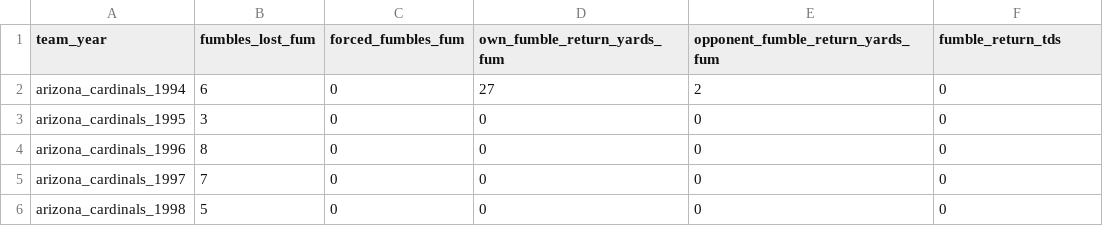
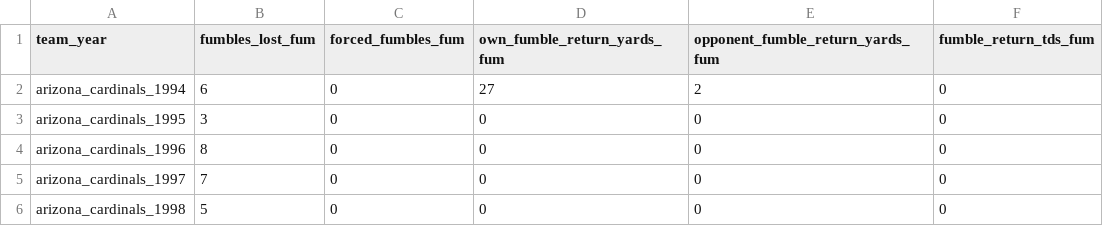
Before and after one commit to JulioAQuintana/FinalProject, a CSV file: Resources/clean_fumbles.csv, drawn as a sheet; only a part is shown.

Commit message:
Correcting mistakes in variable names involved in clean_fumbles.ipynb and clean_fumbles.csv; reflecting correction unto stat_analysis_by_year.ipynb

```diff
--- a/Resources/clean_fumbles.csv
+++ b/Resources/clean_fumbles.csv
@@ -1,2 +1,2 @@
-team_year,fumbles_lost_fum,forced_fumbles_fum,own_fumble_return_yards_fum,opponent_fumble_return_yards_fum,fumble_return_tds
+team_year,fumbles_lost_fum,forced_fumbles_fum,own_fumble_return_yards_fum,opponent_fumble_return_yards_fum,fumble_return_tds_fum
 arizona_cardinals_1994,6,0,27,2,0
```
Also changed, not shown: 2 other files.
